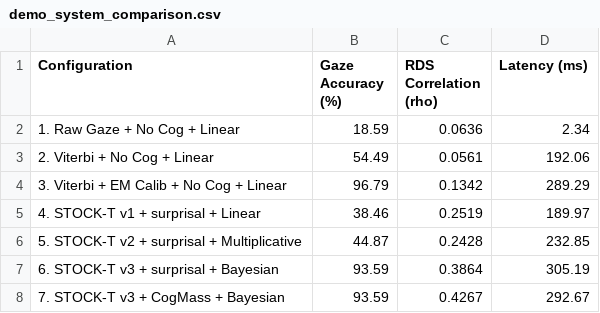
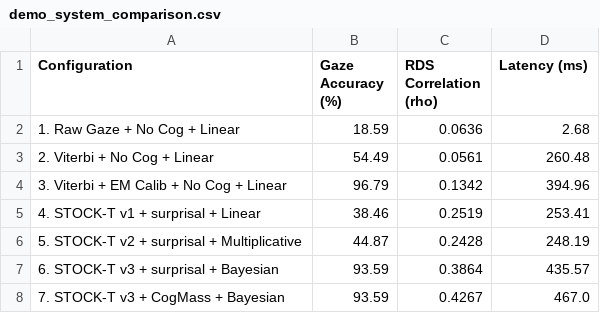
Before and after one commit to momonong/LiteGaze, a CSV file: output/demo_system_comparison.csv, drawn as a sheet.

Commit message:
test: refresh scoped system diagnostic

```diff
--- a/output/demo_system_comparison.csv
+++ b/output/demo_system_comparison.csv
@@ -1,8 +1,8 @@
 Configuration,Gaze Accuracy (%),RDS Correlation (rho),Latency (ms)
-1. Raw Gaze + No Cog + Linear,18.59,0.0636,2.34
-2. Viterbi + No Cog + Linear,54.49,0.0561,192.06
-3. Viterbi + EM Calib + No Cog + Linear,96.79,0.1342,289.29
-4. STOCK-T v1 + surprisal + Linear,38.46,0.2519,189.97
-5. STOCK-T v2 + surprisal + Multiplicative,44.87,0.2428,232.85
-6. STOCK-T v3 + surprisal + Bayesian,93.59,0.3864,305.19
-7. STOCK-T v3 + CogMass + Bayesian,93.59,0.4267,292.67
+1. Raw Gaze + No Cog + Linear,18.59,0.0636,2.68
+2. Viterbi + No Cog + Linear,54.49,0.0561,260.48
+3. Viterbi + EM Calib + No Cog + Linear,96.79,0.1342,394.96
+4. STOCK-T v1 + surprisal + Linear,38.46,0.2519,253.41
+5. STOCK-T v2 + surprisal + Multiplicative,44.87,0.2428,248.19
+6. STOCK-T v3 + surprisal + Bayesian,93.59,0.3864,435.57
+7. STOCK-T v3 + CogMass + Bayesian,93.59,0.4267,467.0
```
Also changed, not shown: 4 other files.
